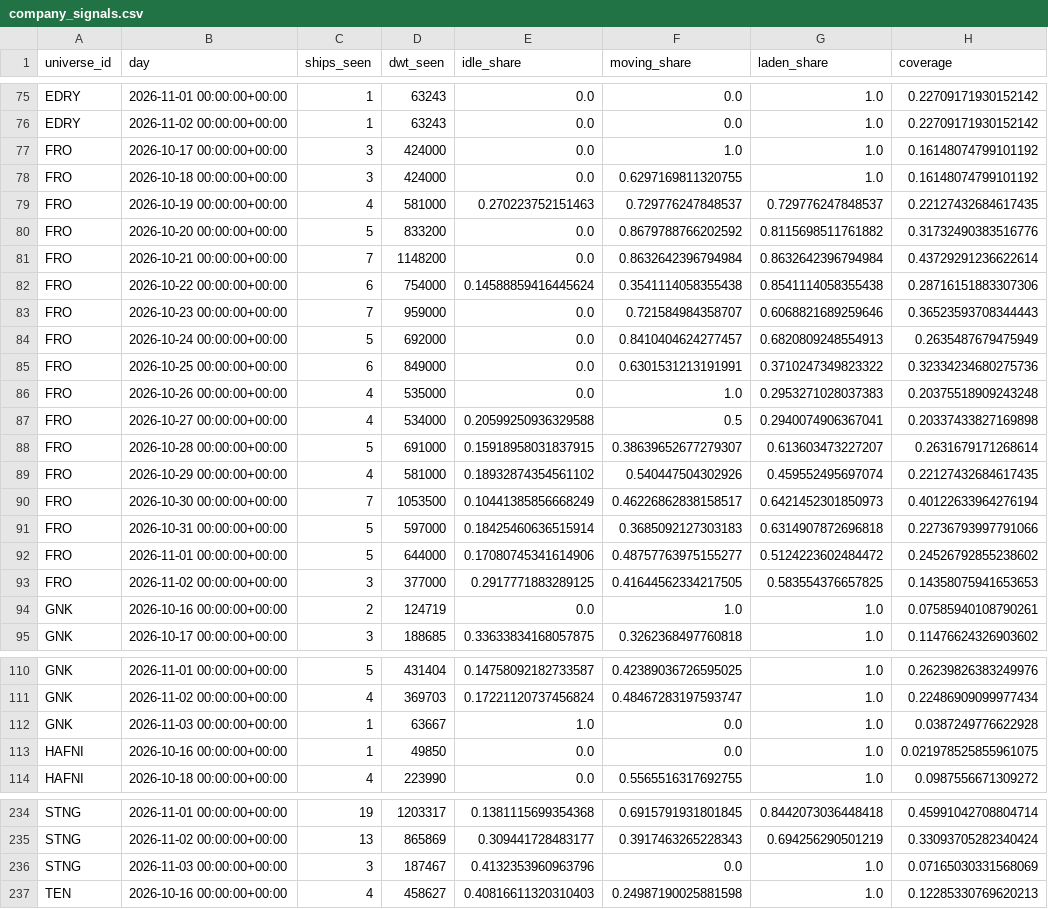
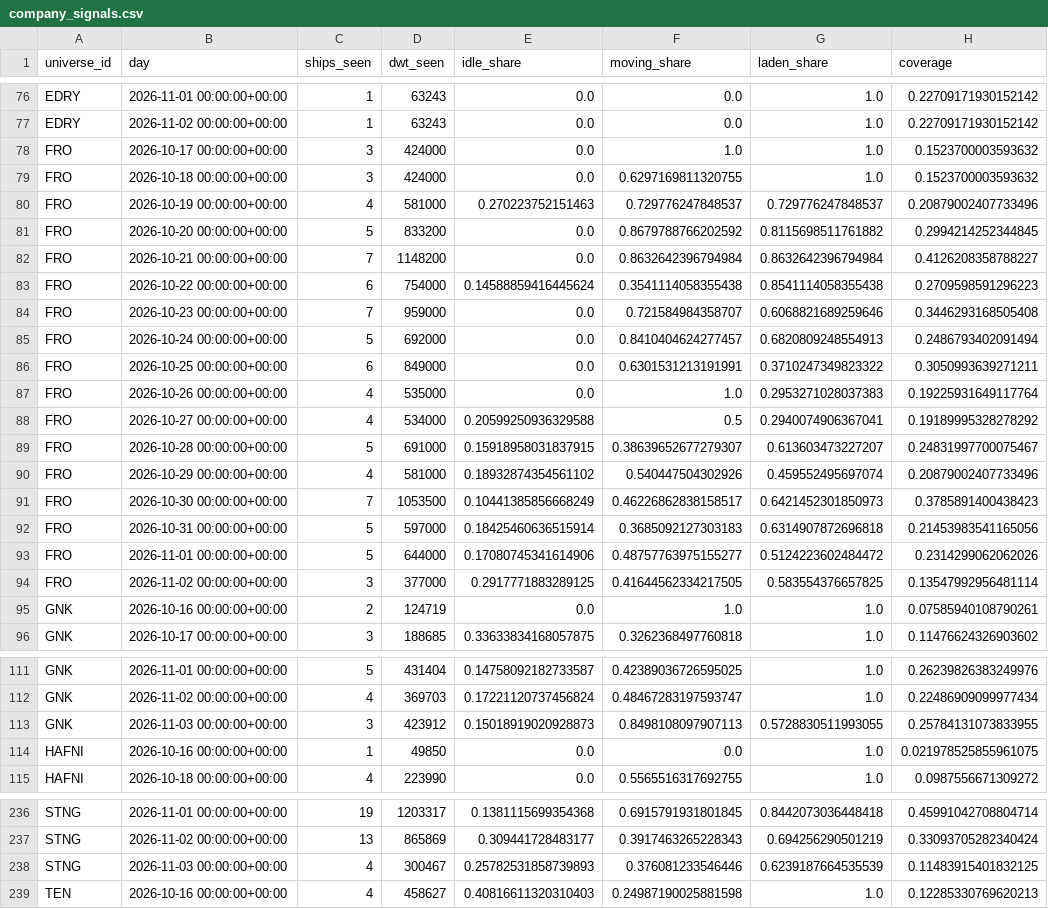
Before and after one commit to ambekarhrush/shipping-long-short-lab, a CSV file: data/fleet/company_signals.csv, drawn as a sheet; only a part is shown, gaps mark what is left out; the diff covers the shown part only.

Commit message:
FleetWatch snapshot 2026-11-03T06:59Z

```diff
--- a/data/fleet/company_signals.csv
+++ b/data/fleet/company_signals.csv
@@ -76,19 +77,19 @@ EDRY,2026-11-01 00:00:00+00:00,1,63243,0.0,0.0,1.0,0.22709171930152142
 EDRY,2026-11-02 00:00:00+00:00,1,63243,0.0,0.0,1.0,0.22709171930152142
-FRO,2026-10-17 00:00:00+00:00,3,424000,0.0,1.0,1.0,0.16148074799101192
-FRO,2026-10-18 00:00:00+00:00,3,424000,0.0,0.6297169811320755,1.0,0.16148074799101192
-FRO,2026-10-19 00:00:00+00:00,4,581000,0.270223752151463,0.729776247848537,0.729776247848537,0.22127432684617435
-FRO,2026-10-20 00:00:00+00:00,5,833200,0.0,0.8679788766202592,0.8115698511761882,0.31732490383516776
-FRO,2026-10-21 00:00:00+00:00,7,1148200,0.0,0.8632642396794984,0.8632642396794984,0.43729291236622614
-FRO,2026-10-22 00:00:00+00:00,6,754000,0.14588859416445624,0.3541114058355438,0.8541114058355438,0.28716151883307306
-FRO,2026-10-23 00:00:00+00:00,7,959000,0.0,0.721584984358707,0.6068821689259646,0.36523593708344443
-FRO,2026-10-24 00:00:00+00:00,5,692000,0.0,0.8410404624277457,0.6820809248554913,0.2635487679475949
-FRO,2026-10-25 00:00:00+00:00,6,849000,0.0,0.6301531213191991,0.3710247349823322,0.32334234680275736
-FRO,2026-10-26 00:00:00+00:00,4,535000,0.0,1.0,0.2953271028037383,0.20375518909243248
-FRO,2026-10-27 00:00:00+00:00,4,534000,0.20599250936329588,0.5,0.2940074906367041,0.20337433827169898
-FRO,2026-10-28 00:00:00+00:00,5,691000,0.15918958031837915,0.38639652677279307,0.613603473227207,0.2631679171268614
-FRO,2026-10-29 00:00:00+00:00,4,581000,0.18932874354561102,0.540447504302926,0.459552495697074,0.22127432684617435
-FRO,2026-10-30 00:00:00+00:00,7,1053500,0.10441385856668249,0.46226862838158517,0.6421452301850973,0.40122633964276194
-FRO,2026-10-31 00:00:00+00:00,5,597000,0.18425460636515914,0.3685092127303183,0.6314907872696818,0.22736793997791066
-FRO,2026-11-01 00:00:00+00:00,5,644000,0.17080745341614906,0.48757763975155277,0.5124223602484472,0.24526792855238602
-FRO,2026-11-02 00:00:00+00:00,3,377000,0.2917771883289125,0.41644562334217505,0.583554376657825,0.14358075941653653
+FRO,2026-10-17 00:00:00+00:00,3,424000,0.0,1.0,1.0,0.1523700003593632
+FRO,2026-10-18 00:00:00+00:00,3,424000,0.0,0.6297169811320755,1.0,0.1523700003593632
+FRO,2026-10-19 00:00:00+00:00,4,581000,0.270223752151463,0.729776247848537,0.729776247848537,0.20879002407733496
+FRO,2026-10-20 00:00:00+00:00,5,833200,0.0,0.8679788766202592,0.8115698511761882,0.2994214252344845
+FRO,2026-10-21 00:00:00+00:00,7,1148200,0.0,0.8632642396794984,0.8632642396794984,0.4126208358788227
+FRO,2026-10-22 00:00:00+00:00,6,754000,0.14588859416445624,0.3541114058355438,0.8541114058355438,0.2709598591296223
+FRO,2026-10-23 00:00:00+00:00,7,959000,0.0,0.721584984358707,0.6068821689259646,0.3446293168505408
+FRO,2026-10-24 00:00:00+00:00,5,692000,0.0,0.8410404624277457,0.6820809248554913,0.2486793402091494
+FRO,2026-10-25 00:00:00+00:00,6,849000,0.0,0.6301531213191991,0.3710247349823322,0.3050993639271211
+FRO,2026-10-26 00:00:00+00:00,4,535000,0.0,1.0,0.2953271028037383,0.19225931649117764
+FRO,2026-10-27 00:00:00+00:00,4,534000,0.20599250936329588,0.5,0.2940074906367041,0.19189995328278292
+FRO,2026-10-28 00:00:00+00:00,5,691000,0.15918958031837915,0.38639652677279307,0.613603473227207,0.24831997700075467
+FRO,2026-10-29 00:00:00+00:00,4,581000,0.18932874354561102,0.540447504302926,0.459552495697074,0.20879002407733496
+FRO,2026-10-30 00:00:00+00:00,7,1053500,0.10441385856668249,0.46226862838158517,0.6421452301850973,0.3785891400438423
+FRO,2026-10-31 00:00:00+00:00,5,597000,0.18425460636515914,0.3685092127303183,0.6314907872696818,0.21453983541165056
+FRO,2026-11-01 00:00:00+00:00,5,644000,0.17080745341614906,0.48757763975155277,0.5124223602484472,0.2314299062062026
+FRO,2026-11-02 00:00:00+00:00,3,377000,0.2917771883289125,0.41644562334217505,0.583554376657825,0.13547992956481114
 GNK,2026-10-16 00:00:00+00:00,2,124719,0.0,1.0,1.0,0.07585940108790261
@@ -111,3 +112,3 @@ GNK,2026-11-01 00:00:00+00:00,5,431404,0.14758092182733587,0.42389036726595025,1
 GNK,2026-11-02 00:00:00+00:00,4,369703,0.17221120737456824,0.48467283197593747,1.0,0.22486909099977434
-GNK,2026-11-03 00:00:00+00:00,1,63667,1.0,0.0,1.0,0.0387249776622928
+GNK,2026-11-03 00:00:00+00:00,3,423912,0.15018919020928873,0.8498108097907113,0.5728830511993055,0.25784131073833955
 HAFNI,2026-10-16 00:00:00+00:00,1,49850,0.0,0.0,1.0,0.021978525855961075
@@ -235,3 +237,3 @@ STNG,2026-11-01 00:00:00+00:00,19,1203317,0.1381115699354368,0.6915791931801845,
 STNG,2026-11-02 00:00:00+00:00,13,865869,0.309441728483177,0.3917463265228343,0.694256290501219,0.33093705282340424
-STNG,2026-11-03 00:00:00+00:00,3,187467,0.4132353960963796,0.0,1.0,0.07165030331568069
+STNG,2026-11-03 00:00:00+00:00,4,300467,0.25782531858739893,0.376081233546446,0.6239187664535539,0.11483915401832125
 TEN,2026-10-16 00:00:00+00:00,4,458627,0.40816611320310403,0.24987190025881598,1.0,0.12285330769620213
```
Also changed, not shown: 3 added rows and 14 edited cells elsewhere in this file, data/fleet/collector_log.csv, data/fleet/identity.csv, 3 other files.
